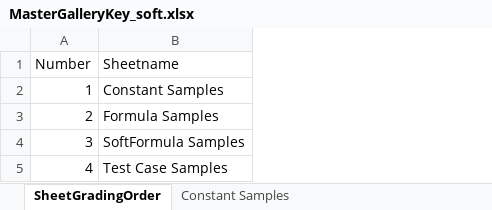
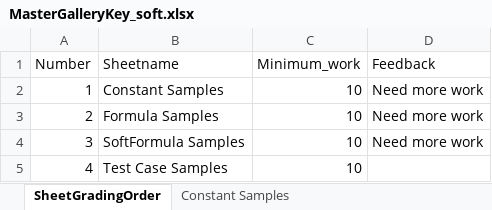
Before and after one commit to cmusv/pysheetgrader-core, an Excel workbook: sample_excel_files/MasterGalleryKey_soft.xlsx, sheet SheetGradingOrder, drawn as a sheet; values as stored, in another font and other column widths than the file's, no borders; the diff names each change by its address in the sheet, - before the commit and + after, or states it on an @@ line.

Commit message:
changes for minimum threshold

```diff
--- a/sample_excel_files/MasterGalleryKey_soft.xlsx (sheet SheetGradingOrder)
+++ b/sample_excel_files/MasterGalleryKey_soft.xlsx (sheet SheetGradingOrder)
+column C (Minimum_work), rows 2-5: all 10
+column D (Feedback), rows 2-4: all Need more work
```
Also changed, not shown: 6 other files.
